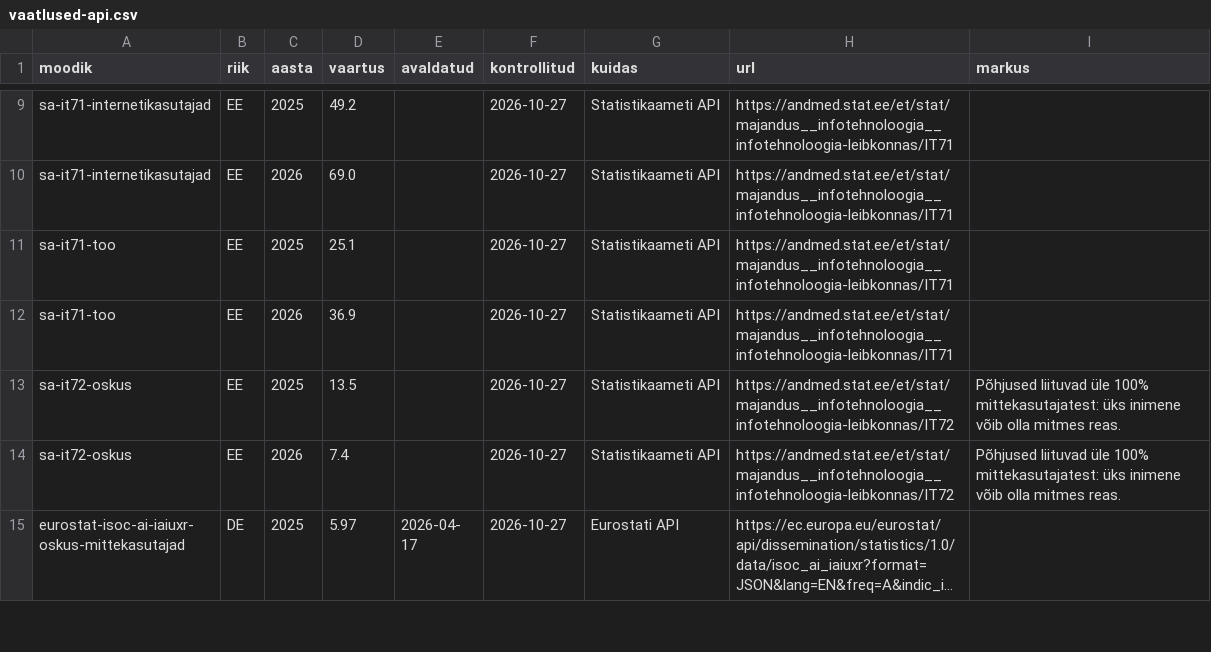
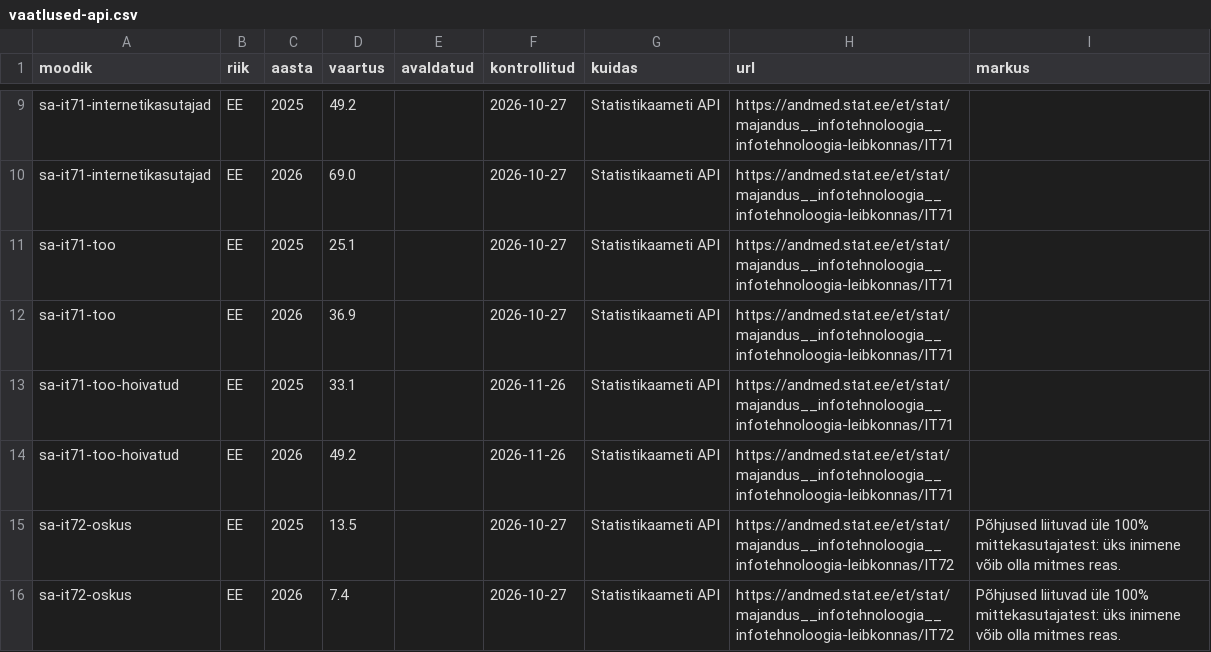
Before and after one commit to kadrik6/ai-work-observatory, a CSV file: tehisaru-seire/kataloog/vaatlused-api.csv, drawn as a sheet; only a part is shown, gaps mark what is left out; the shorter side is filled out with more unchanged rows; long unchanged cells end in …; the diff names each change by its address in the sheet, - before the commit and + after, or states it on an @@ line.

```diff
--- a/tehisaru-seire/kataloog/vaatlused-api.csv
+++ b/tehisaru-seire/kataloog/vaatlused-api.csv
+row 13: sa-it71-too-hoivatud | EE | 2025 | 33.1 |  | 2026-11-26 | Statistikaameti API | https://andmed.stat.ee/et/stat/majandus__infotehnoloogia__infotehnoloogia-leibkonnas/IT71
+row 14: sa-it71-too-hoivatud | EE | 2026 | 49.2 |  | 2026-11-26 | Statistikaameti API | https://andmed.stat.ee/et/stat/majandus__infotehnoloogia__infotehnoloogia-leibkonnas/IT71
```
Also changed, not shown: tehisaru-seire/kataloog/moodikud.csv, 13 other files.
